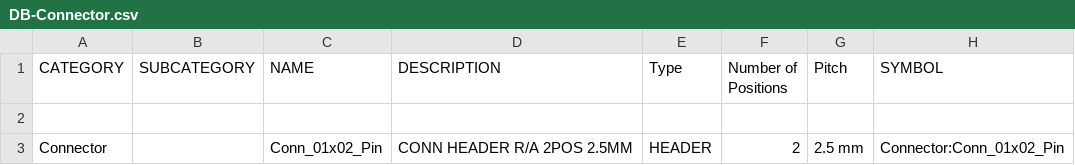
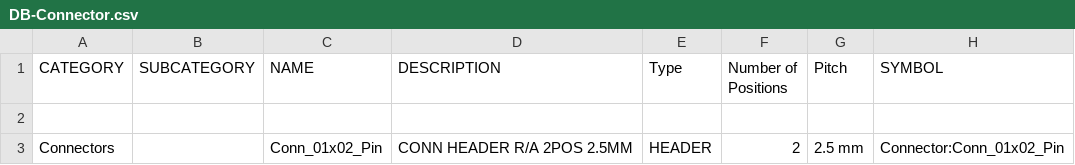
Before and after one commit to bluuas/any-inventree, a CSV file: scripts/csv-database/DB-Connector.csv, drawn as a sheet; only a part is shown; the diff names each change by its address in the sheet, - before the commit and + after, or states it on an @@ line.

```diff
--- a/scripts/csv-database/DB-Connector.csv
+++ b/scripts/csv-database/DB-Connector.csv
-A3 (CATEGORY): Connector
+A3 (CATEGORY): Connectors
```
Also changed, not shown: 2 other files.
